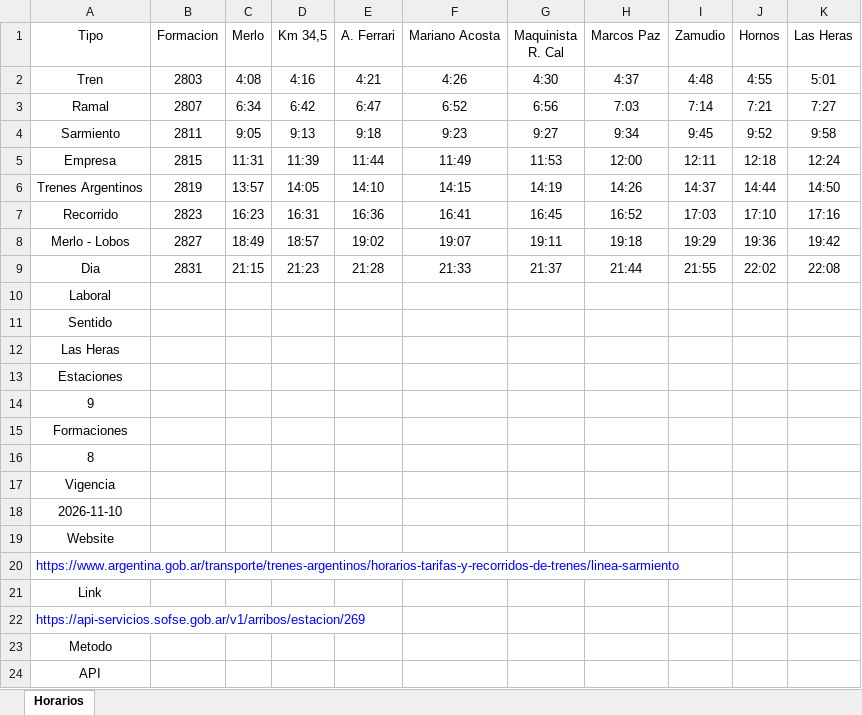
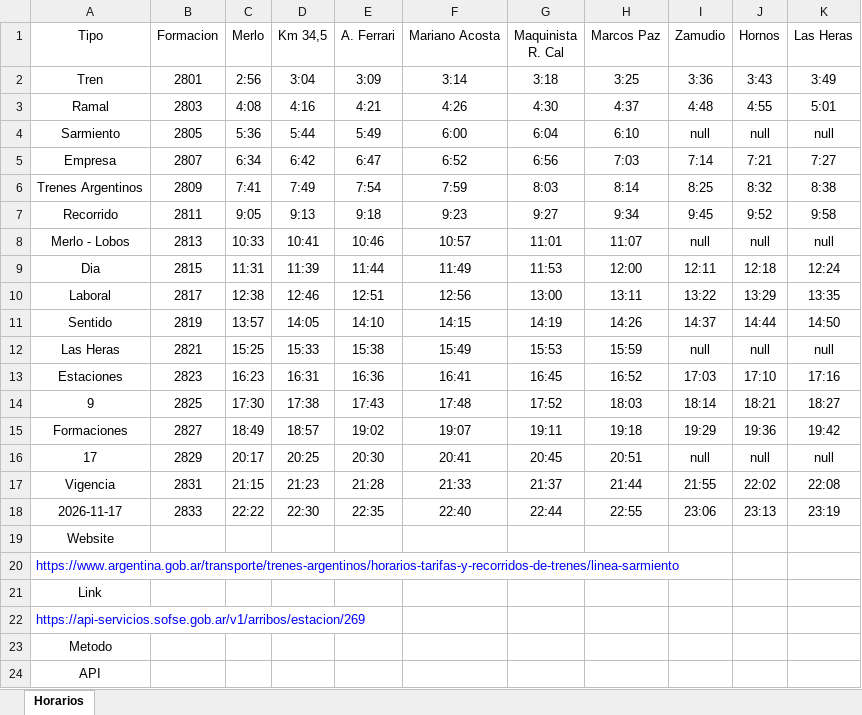
Before and after one commit to SolarisPKN/SolarisPKN-Transport, an Excel workbook: Horarios/Trenes/Merlo-Lobos/LaboralLasHeras.xlsx, sheet Horarios, drawn as a sheet; values as stored, in another font and other column widths than the file's, no borders; table styles not drawn; removed rows and columns are numbered as before the commit, all else as after; the diff names each change by its address in the sheet, - before the commit and + after, or states it on an @@ line.

```diff
--- a/Horarios/Trenes/Merlo-Lobos/LaboralLasHeras.xlsx (sheet Horarios)
+++ b/Horarios/Trenes/Merlo-Lobos/LaboralLasHeras.xlsx (sheet Horarios)
+row 2: Tren | 2801 | 2:56 | 3:04 | 3:09 | 3:14 | 3:18 | 3:25 | 3:36 | 3:43 | 3:49
-A3 (Tipo): Tren
+A3 (Tipo): Ramal
+row 4: Sarmiento | 2805 | 5:36 | 5:44 | 5:49 | 6:00 | 6:04 | 6:10 | null | null | null
-A5 (Tipo): Ramal
+A5 (Tipo): Empresa
+row 6: Trenes Argentinos | 2809 | 7:41 | 7:49 | 7:54 | 7:59 | 8:03 | 8:14 | 8:25 | 8:32 | 8:38
-A7 (Tipo): Sarmiento
+A7 (Tipo): Recorrido
+row 8: Merlo - Lobos | 2813 | 10:33 | 10:41 | 10:46 | 10:57 | 11:01 | 11:07 | null | null | null
-A9 (Tipo): Empresa
+A9 (Tipo): Dia
+row 10: Laboral | 2817 | 12:38 | 12:46 | 12:51 | 12:56 | 13:00 | 13:11 | 13:22 | 13:29 | 13:35
-A11 (Tipo): Trenes Argentinos
+A11 (Tipo): Sentido
+row 12: Las Heras | 2821 | 15:25 | 15:33 | 15:38 | 15:49 | 15:53 | 15:59 | null | null | null
-A13 (Tipo): Recorrido
+A13 (Tipo): Estaciones
+row 14: 9 | 2825 | 17:30 | 17:38 | 17:43 | 17:48 | 17:52 | 18:03 | 18:14 | 18:21 | 18:27
-A15 (Tipo): Merlo - Lobos
+A15 (Tipo): Formaciones
+row 16: 17 | 2829 | 20:17 | 20:25 | 20:30 | 20:41 | 20:45 | 20:51 | null | null | null
-A17 (Tipo): Dia
+A17 (Tipo): Vigencia
-row 10: Laboral
-row 11: Sentido
-row 12: Las Heras
-row 13: Estaciones
-row 14: 9
-row 15: Formaciones
-row 16: 8
-row 17: Vigencia
-row 18: 2026-11-10
+row 18: 2026-11-17 | 2833 | 22:22 | 22:30 | 22:35 | 22:40 | 22:44 | 22:55 | 23:06 | 23:13 | 23:19
```
Also changed, not shown: Horarios/Trenes/Merlo-Lobos/LaboralMerlo.xlsx, ramales.xlsx, 2 other files.
